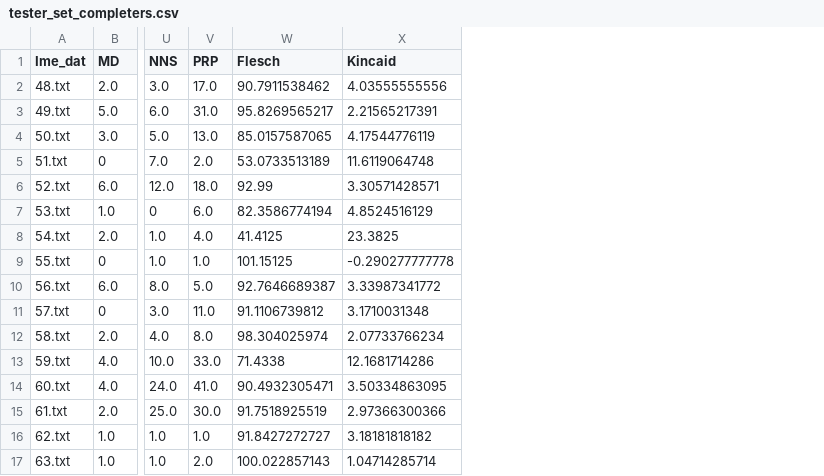
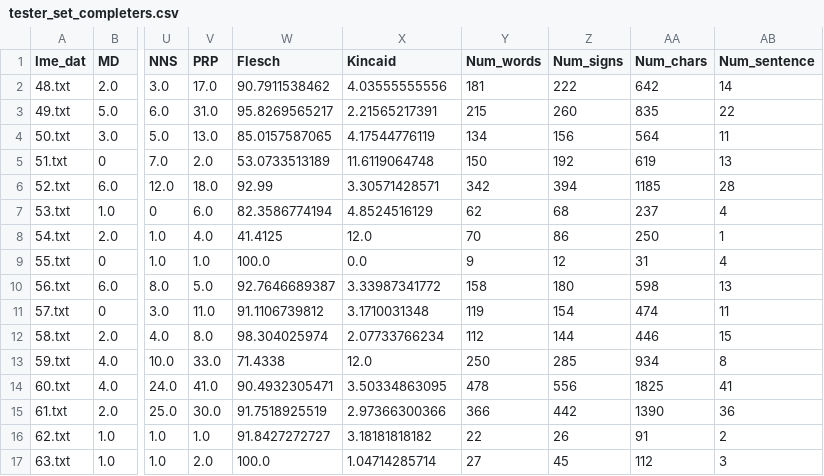
Before and after one commit to Dimalshaa/SNC-Natural-Language-Processing, a CSV file: tester_set_completers.csv, drawn as a sheet; only a part is shown, gaps mark what is left out; the diff names each change by its address in the sheet, - before the commit and + after, or states it on an @@ line.

```diff
--- a/tester_set_completers.csv
+++ b/tester_set_completers.csv
+column Y (Num_words), rows 2-17: 181 | 215 | 134 | 150 | 342 | 62 | 70 | 9 | 158 | 119 | 112 | 250 | 478 | 366 | 22 | 27
+column Z (Num_signs), rows 2-17: 222 | 260 | 156 | 192 | 394 | 68 | 86 | 12 | 180 | 154 | 144 | 285 | 556 | 442 | 26 | 45
+column AA (Num_chars), rows 2-17: 642 | 835 | 564 | 619 | 1185 | 237 | 250 | 31 | 598 | 474 | 446 | 934 | 1825 | 1390 | 91 | 112
+column AB (Num_sentence), rows 2-17: 14 | 22 | 11 | 13 | 28 | 4 | 1 | 4 | 13 | 11 | 15 | 8 | 41 | 36 | 2 | 3
-X8 (Kincaid): 23.3825
+X8 (Kincaid): 12.0
-W9 (Flesch): 101.15125
+W9 (Flesch): 100.0
-X9 (Kincaid): -0.290277777778
+X9 (Kincaid): 0.0
-X13 (Kincaid): 12.1681714286
+X13 (Kincaid): 12.0
-W17 (Flesch): 100.022857143
+W17 (Flesch): 100.0
```
Also changed, not shown: learning_set_completers.csv, learning_set_elicitors.csv, 5 other files.
